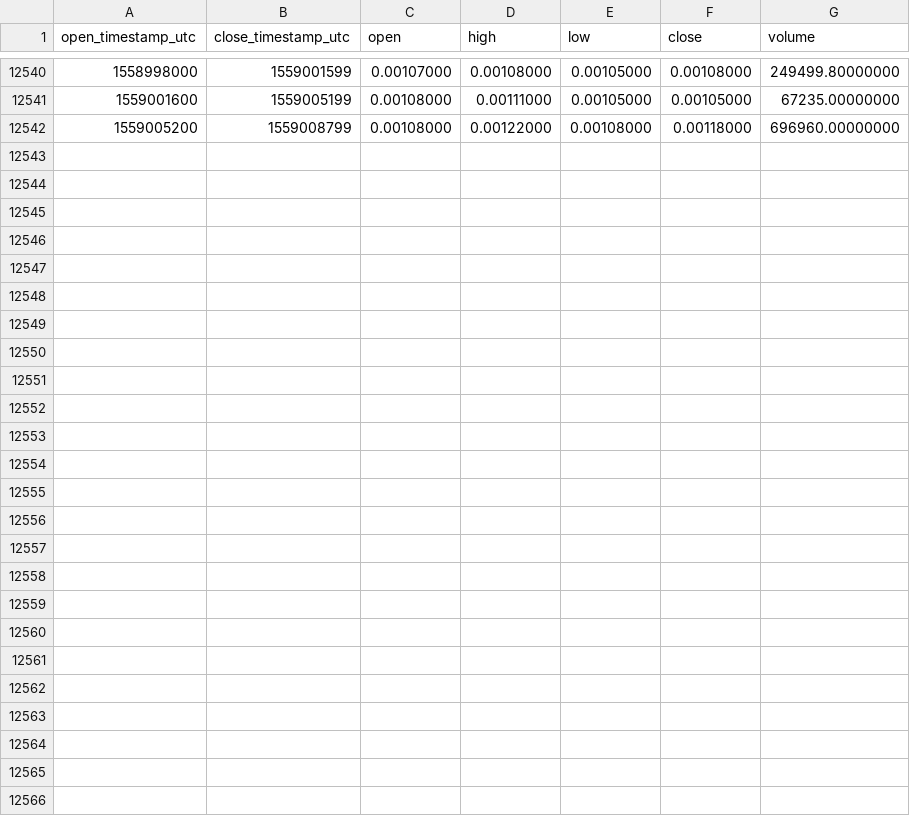
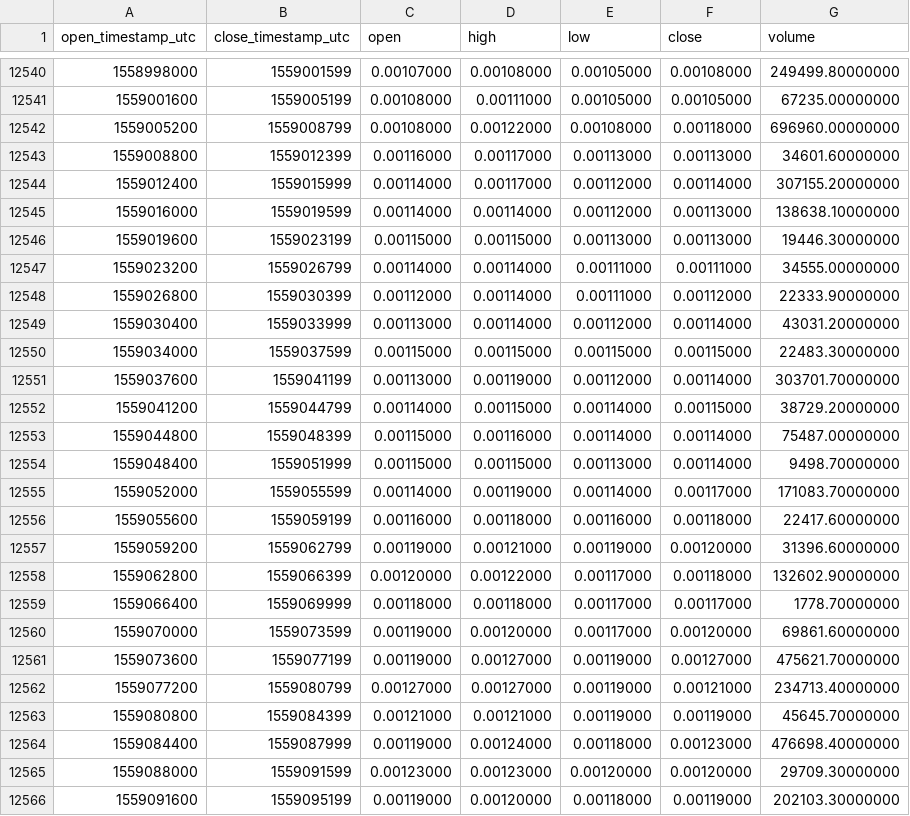
Before and after one commit to cryptobigbro/binance-GTOBNB, a CSV file: binance-GTOBNB-1h.csv, drawn as a sheet; only a part is shown, gaps mark what is left out; the diff names each change by its address in the sheet, - before the commit and + after, or states it on an @@ line.

Commit message:
Update OHLCV data.

```diff
--- a/binance-GTOBNB-1h.csv
+++ b/binance-GTOBNB-1h.csv
+row 12543: 1559008800 | 1559012399 | 0.00116000 | 0.00117000 | 0.00113000 | 0.00113000 | 34601.60000000
+row 12544: 1559012400 | 1559015999 | 0.00114000 | 0.00117000 | 0.00112000 | 0.00114000 | 307155.20000000
+row 12545: 1559016000 | 1559019599 | 0.00114000 | 0.00114000 | 0.00112000 | 0.00113000 | 138638.10000000
+row 12546: 1559019600 | 1559023199 | 0.00115000 | 0.00115000 | 0.00113000 | 0.00113000 | 19446.30000000
+row 12547: 1559023200 | 1559026799 | 0.00114000 | 0.00114000 | 0.00111000 | 0.00111000 | 34555.00000000
+row 12548: 1559026800 | 1559030399 | 0.00112000 | 0.00114000 | 0.00111000 | 0.00112000 | 22333.90000000
+row 12549: 1559030400 | 1559033999 | 0.00113000 | 0.00114000 | 0.00112000 | 0.00114000 | 43031.20000000
+row 12550: 1559034000 | 1559037599 | 0.00115000 | 0.00115000 | 0.00115000 | 0.00115000 | 22483.30000000
+row 12551: 1559037600 | 1559041199 | 0.00113000 | 0.00119000 | 0.00112000 | 0.00114000 | 303701.70000000
+row 12552: 1559041200 | 1559044799 | 0.00114000 | 0.00115000 | 0.00114000 | 0.00115000 | 38729.20000000
+row 12553: 1559044800 | 1559048399 | 0.00115000 | 0.00116000 | 0.00114000 | 0.00114000 | 75487.00000000
+row 12554: 1559048400 | 1559051999 | 0.00115000 | 0.00115000 | 0.00113000 | 0.00114000 | 9498.70000000
+row 12555: 1559052000 | 1559055599 | 0.00114000 | 0.00119000 | 0.00114000 | 0.00117000 | 171083.70000000
+row 12556: 1559055600 | 1559059199 | 0.00116000 | 0.00118000 | 0.00116000 | 0.00118000 | 22417.60000000
+row 12557: 1559059200 | 1559062799 | 0.00119000 | 0.00121000 | 0.00119000 | 0.00120000 | 31396.60000000
+row 12558: 1559062800 | 1559066399 | 0.00120000 | 0.00122000 | 0.00117000 | 0.00118000 | 132602.90000000
+row 12559: 1559066400 | 1559069999 | 0.00118000 | 0.00118000 | 0.00117000 | 0.00117000 | 1778.70000000
+row 12560: 1559070000 | 1559073599 | 0.00119000 | 0.00120000 | 0.00117000 | 0.00120000 | 69861.60000000
+row 12561: 1559073600 | 1559077199 | 0.00119000 | 0.00127000 | 0.00119000 | 0.00127000 | 475621.70000000
+row 12562: 1559077200 | 1559080799 | 0.00127000 | 0.00127000 | 0.00119000 | 0.00121000 | 234713.40000000
+row 12563: 1559080800 | 1559084399 | 0.00121000 | 0.00121000 | 0.00119000 | 0.00119000 | 45645.70000000
+row 12564: 1559084400 | 1559087999 | 0.00119000 | 0.00124000 | 0.00118000 | 0.00123000 | 476698.40000000
+row 12565: 1559088000 | 1559091599 | 0.00123000 | 0.00123000 | 0.00120000 | 0.00120000 | 29709.30000000
+row 12566: 1559091600 | 1559095199 | 0.00119000 | 0.00120000 | 0.00118000 | 0.00119000 | 202103.30000000
```
Also changed, not shown: binance-GTOBNB-1d.csv.
